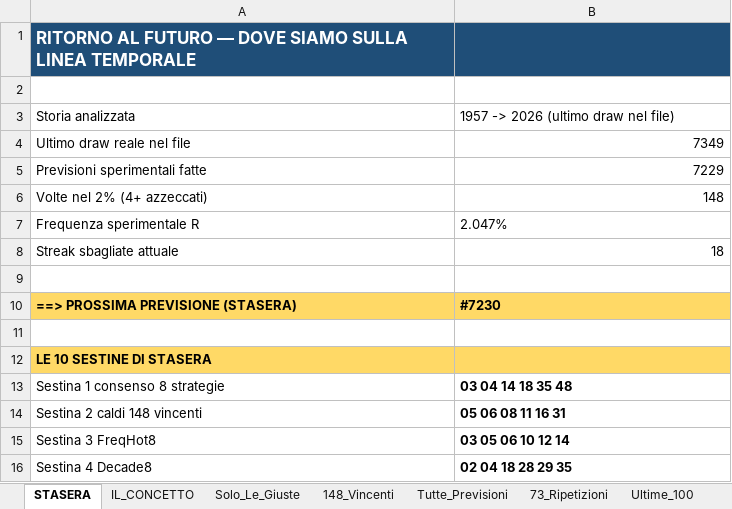
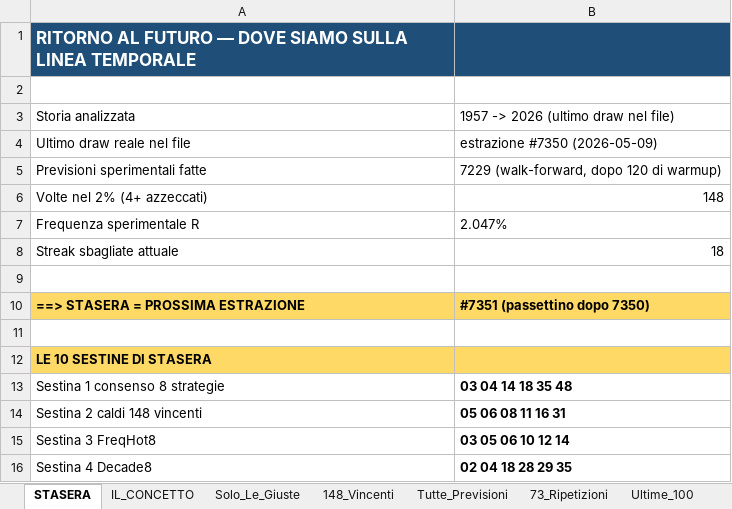
Before and after one commit to Cigolone84/https-your_pat-github.com-Cigolone84-memecoin-bot, an Excel workbook: IL_CONCETTO.xlsx, sheet STASERA, drawn as a sheet; only a part is shown; values as stored, in another font and other column widths than the file's, no borders; formulas without a stored value are shown as written; removed rows and columns are numbered as before the commit, all else as after; the diff names each change by its address in the sheet, - before the commit and + after, or states it on an @@ line.

```diff
--- a/IL_CONCETTO.xlsx (sheet STASERA)
+++ b/IL_CONCETTO.xlsx (sheet STASERA)
-B4: 7349
+B4: estrazione #7350 (2026-05-09)
-B5: 7229
+B5: 7229 (walk-forward, dopo 120 di warmup)
-row 10: ==> PROSSIMA PREVISIONE (STASERA) | #7230
+row 10: ==> STASERA = PROSSIMA ESTRAZIONE | #7351 (passettino dopo 7350)
```
